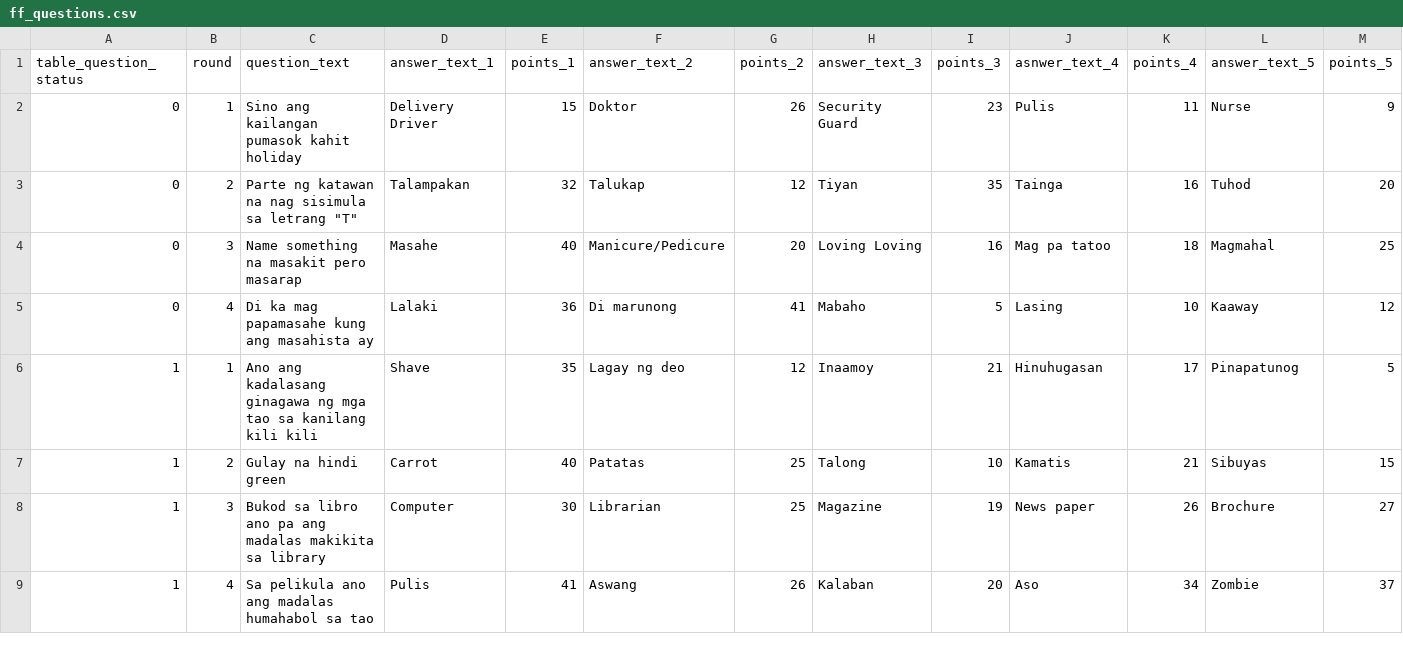
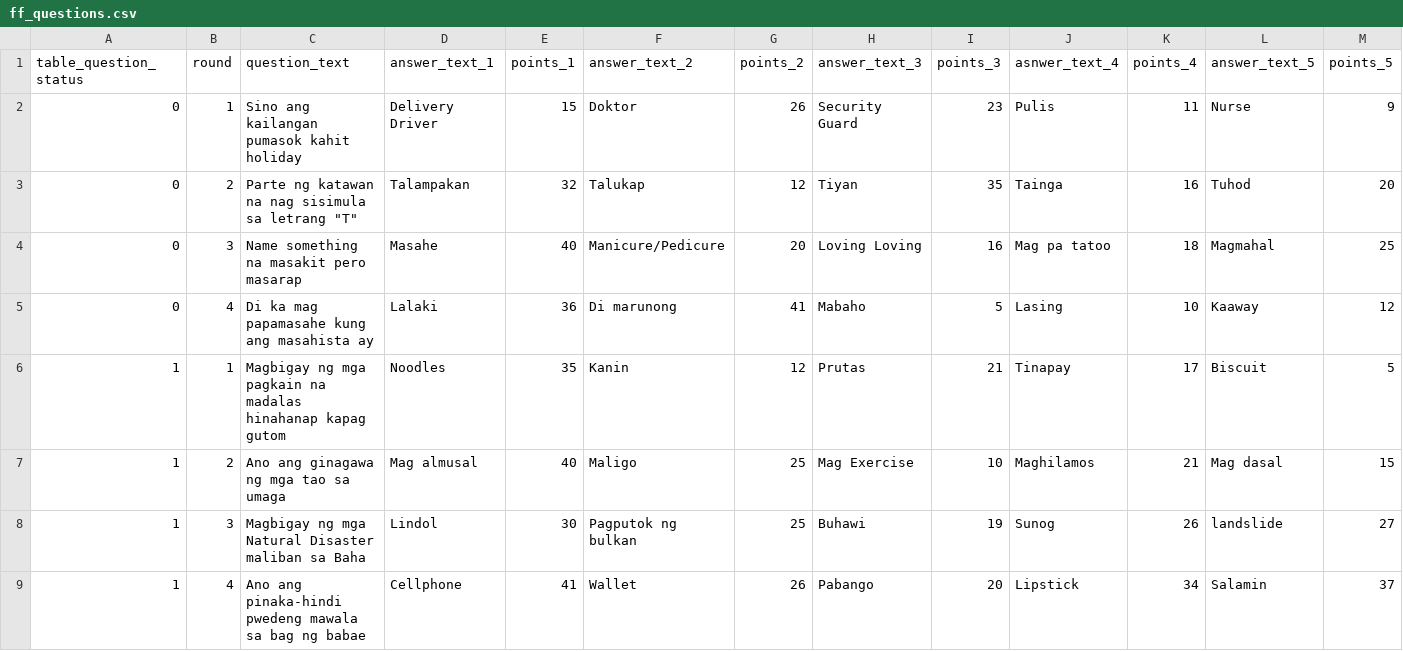
Before and after one commit to wards25/Family-Fued-game, a CSV file: uploaded_files/ff_questions.csv, drawn as a sheet.

Commit message:
working all fix the last bug double answer in current player

```diff
--- a/uploaded_files/ff_questions.csv
+++ b/uploaded_files/ff_questions.csv
@@ -5,5 +5,5 @@
 0,4,Di ka mag papamasahe kung ang masahista ay,Lalaki,36,Di marunong,41,Mabaho,5,Lasing,10,Kaaway,12
-1,1,Ano ang kadalasang ginagawa ng mga tao sa kanilang kili kili,Shave,35,Lagay ng deo,12,Inaamoy,21,Hinuhugasan,17,Pinapatunog,5
-1,2,Gulay na hindi green,Carrot,40,Patatas,25,Talong,10,Kamatis,21,Sibuyas,15
-1,3,Bukod sa libro ano pa ang madalas makikita sa library,Computer,30,Librarian,25,Magazine,19,News paper,26,Brochure,27
-1,4,Sa pelikula ano ang madalas humahabol sa tao,Pulis,41,Aswang,26,Kalaban,20,Aso,34,Zombie,37
+1,1,Magbigay ng mga pagkain na madalas hinahanap kapag gutom ,Noodles,35,Kanin,12,Prutas,21,Tinapay,17,Biscuit,5
+1,2,Ano ang ginagawa ng mga tao sa umaga,Mag almusal ,40,Maligo,25,Mag Exercise,10,Maghilamos,21,Mag dasal,15
+1,3,Magbigay ng mga Natural Disaster maliban sa Baha ,Lindol ,30,Pagputok ng bulkan ,25,Buhawi,19,Sunog,26,landslide,27
+1,4,Ano ang pinaka-hindi pwedeng mawala sa bag ng babae,Cellphone,41,Wallet,26,Pabango,20,Lipstick,34,Salamin,37
```
Also changed, not shown: 5 other files.
